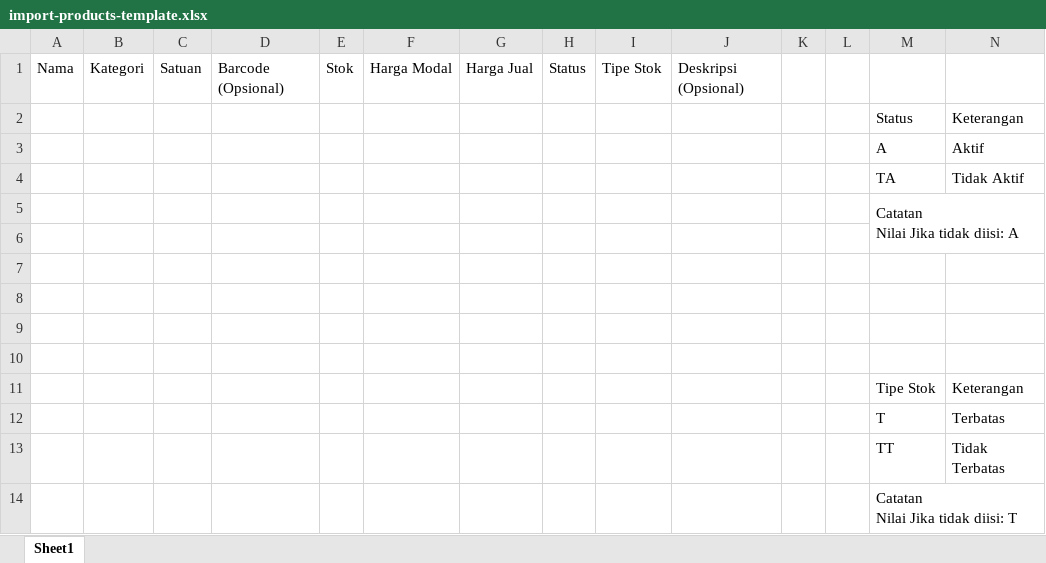
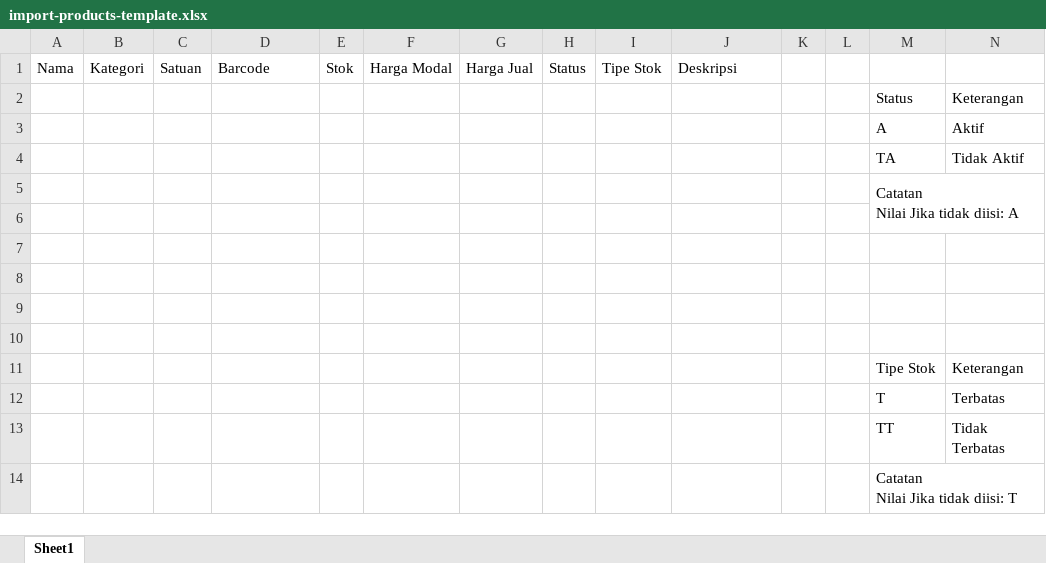
Before and after one commit to gbrn7/super-pos, an Excel workbook: public/template/import-products-template.xlsx, sheet Sheet1, drawn as a sheet; values as stored, in another font and other column widths than the file's, no borders; the diff names each change by its address in the sheet, - before the commit and + after, or states it on an @@ line.

```diff
--- a/public/template/import-products-template.xlsx (sheet Sheet1)
+++ b/public/template/import-products-template.xlsx (sheet Sheet1)
-D1: Barcode (Opsional)
+D1: Barcode
-J1: Deskripsi (Opsional)
+J1: Deskripsi
```
Also changed, not shown: 6 other files.
